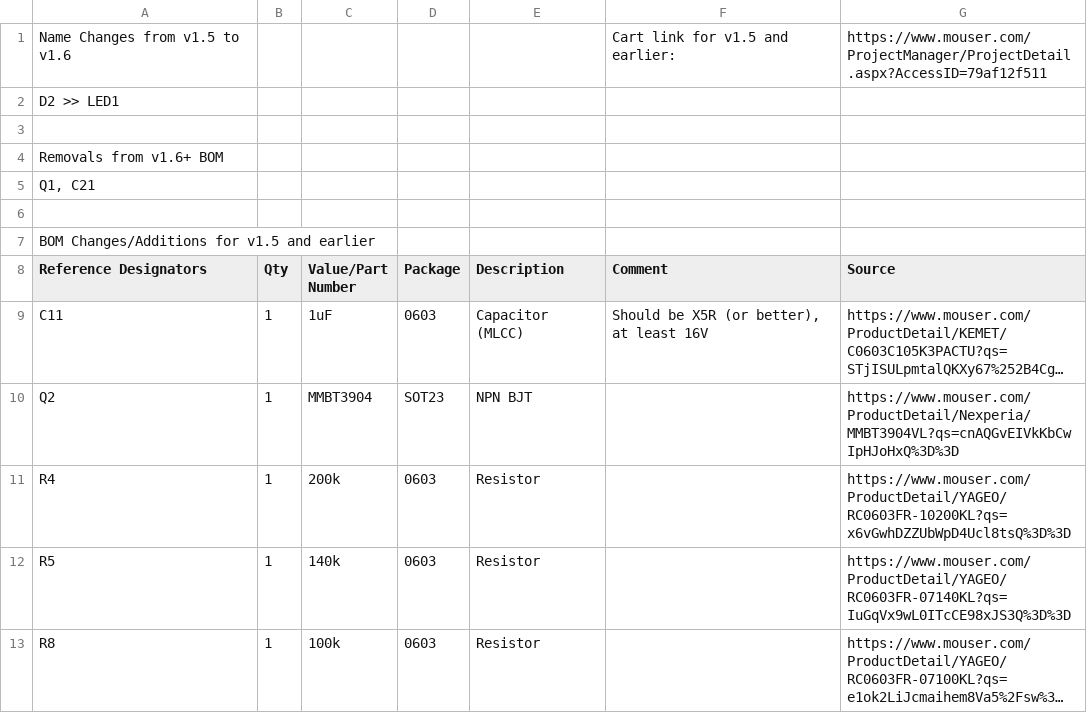
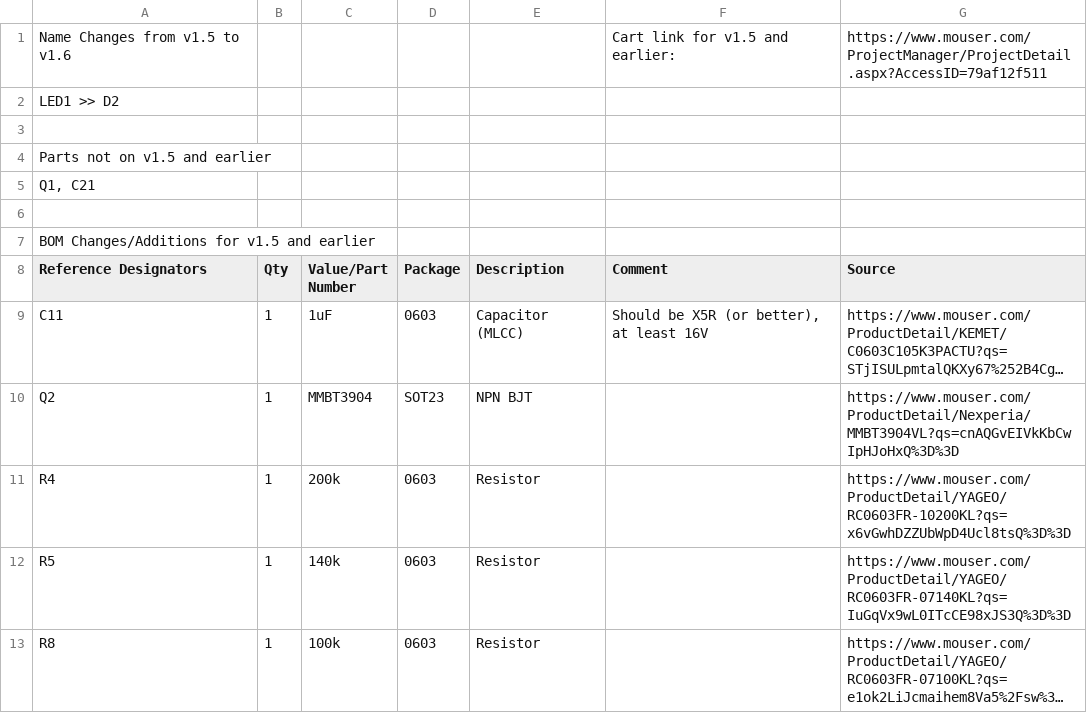
Before and after one commit to MouseBiteLabs/Game-Boy-Pocket-Color, a CSV file: previous_revs_BOM.csv, drawn as a sheet; long unchanged cells end in ….

Commit message:
Add files via upload

```diff
--- a/previous_revs_BOM.csv
+++ b/previous_revs_BOM.csv
@@ -1,5 +1,5 @@
 Name Changes from v1.5 to v1.6,,,,,Cart link for v1.5 and earlier:,https://www.mouser.com/ProjectManager/ProjectDetail.aspx?AccessID=79af12f511
-D2 >> LED1,,,,,,
+LED1 >> D2,,,,,,
 ,,,,,,
-Removals from v1.6+ BOM,,,,,,
+Parts not on v1.5 and earlier,,,,,,
 "Q1, C21",,,,,,
```
